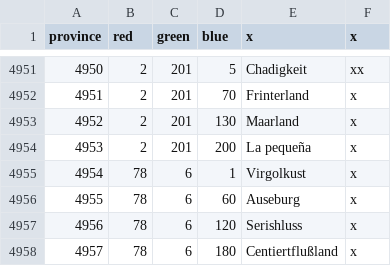
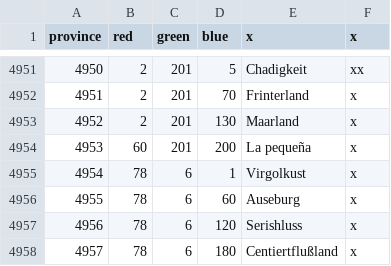
Before and after one commit to williamplancke/listenbourgeu4mod, a CSV file: map/definition.csv, drawn as a sheet; only a part is shown, gaps mark what is left out.

Commit message:
Draw more provinces on the bitmap

```diff
--- a/map/definition.csv
+++ b/map/definition.csv
@@ -4953,3 +4953,3 @@ province;red;green;blue;x;x
 4952;2;201;130;Maarland;x
-4953;2;201;200;La pequeña;x
+4953;60;201;200;La pequeña;x
 4954;78;6;1;Virgolkust;x
```
Also changed, not shown: 2 other files.
